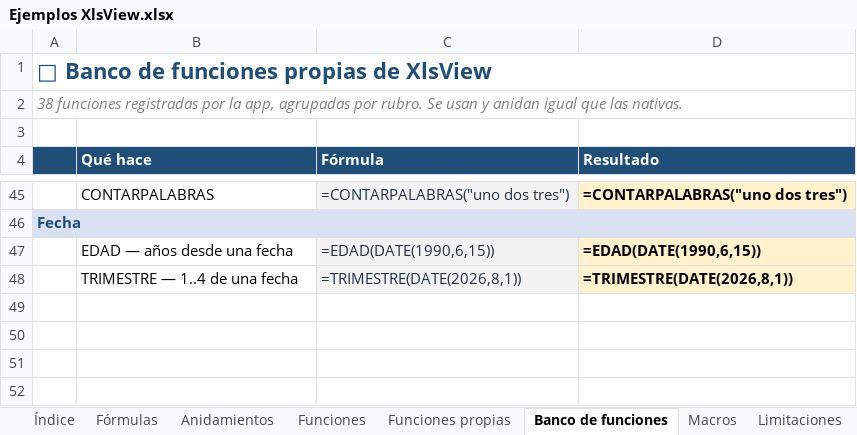
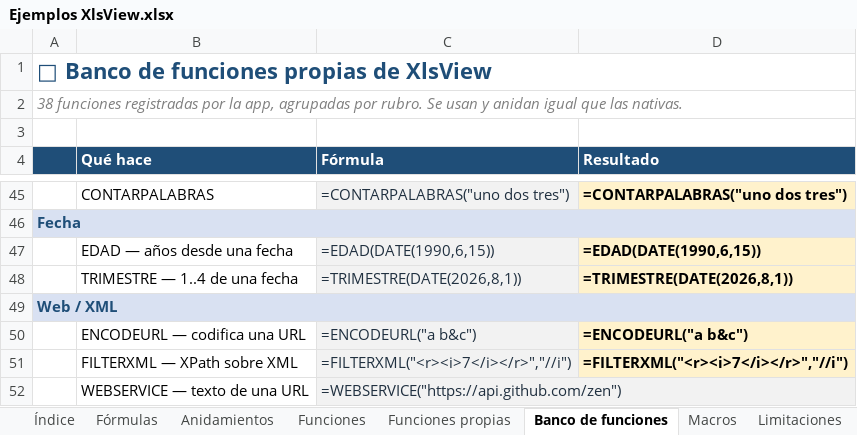
Before and after one commit to hfaalaniz/xlsview, an Excel workbook: ejemplos/Ejemplos XlsView.xlsx, sheet Banco de funciones, drawn as a sheet; only a part is shown, gaps mark what is left out; values as stored, in another font and other column widths than the file's, no borders; formulas without a stored value are shown as written; the diff names each change by its address in the sheet, - before the commit and + after, or states it on an @@ line.

```diff
--- a/ejemplos/Ejemplos XlsView.xlsx (sheet Banco de funciones)
+++ b/ejemplos/Ejemplos XlsView.xlsx (sheet Banco de funciones)
+row 49: Web / XML
+row 50:  | ENCODEURL — codifica una URL | =ENCODEURL("a b&c") | =ENCODEURL("a b&c")
+row 51:  | FILTERXML — XPath sobre XML | =FILTERXML("<r><i>7</i></r>","//i") | =FILTERXML("<r><i>7</i></r>","//i")
+row 52:  | WEBSERVICE — texto de una URL | =WEBSERVICE("https://api.github.com/zen")
```
Also changed, not shown: sheet Limitaciones, 4 other files.
